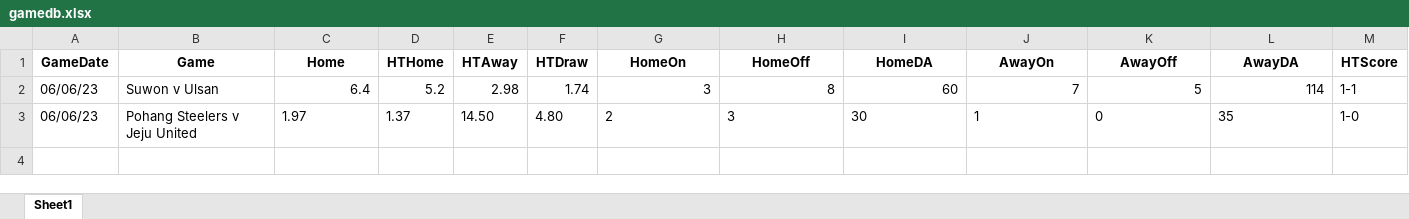
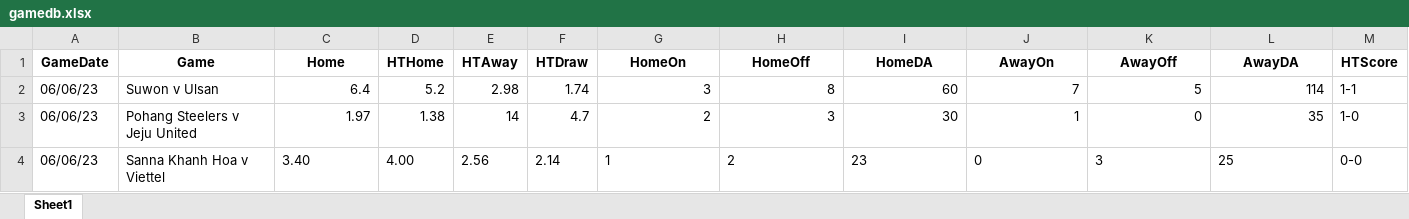
Before and after one commit to saifarnab/web_scraping, an Excel workbook: goal_profit/gamedb.xlsx, sheet Sheet1, drawn as a sheet; values as stored, in another font and other column widths than the file's, no borders; the diff names each change by its address in the sheet, - before the commit and + after, or states it on an @@ line.

```diff
--- a/goal_profit/gamedb.xlsx (sheet Sheet1)
+++ b/goal_profit/gamedb.xlsx (sheet Sheet1)
-C3 alignment: left
+C3 alignment: right
-D3 (HTHome): 1.37
+D3 (HTHome): 1.38
-E3 (HTAway): 14.50
+E3 (HTAway): 14
-F3 (HTDraw): 4.80
+F3 (HTDraw): 4.7
-G3:L3 alignment: left
+G3:L3 alignment: right
+row 4: 06/06/23 | Sanna Khanh Hoa v Viettel | 3.40 | 4.00 | 2.56 | 2.14 | 1 | 2 | 23 | 0 | 3 | 25 | 0-0
```
Also changed, not shown: 2 other files.
